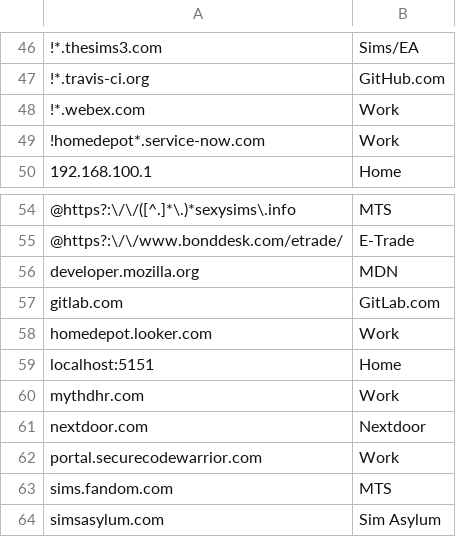
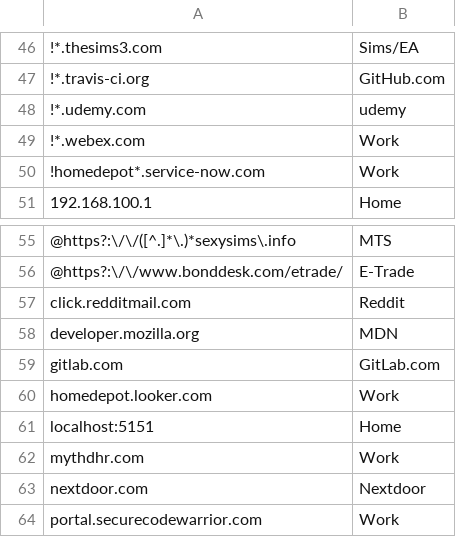
Before and after one commit to kelbyers/yadm-dotfiles, a CSV file: .yadm/containerise.csv, drawn as a sheet; only a part is shown, gaps mark what is left out; the shorter side is filled out with more unchanged rows; the diff names each change by its address in the sheet, - before the commit and + after, or states it on an @@ line.

Commit message:
udemy container

```diff
--- a/.yadm/containerise.csv
+++ b/.yadm/containerise.csv
+row 48: !*.udemy.com | udemy
+row 57: click.redditmail.com | Reddit
```
